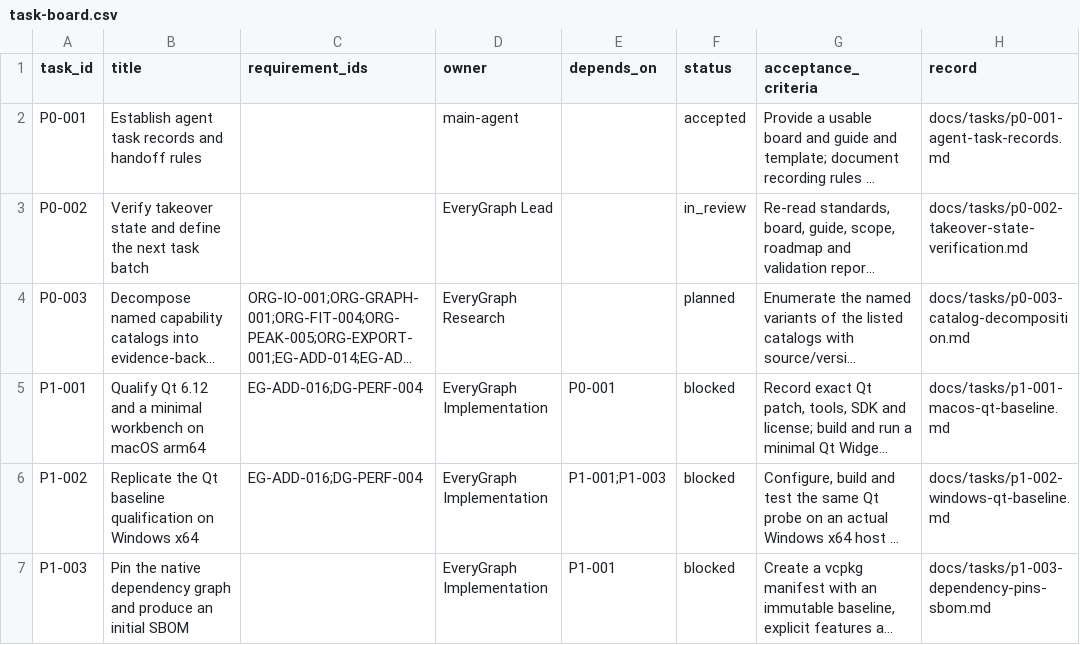
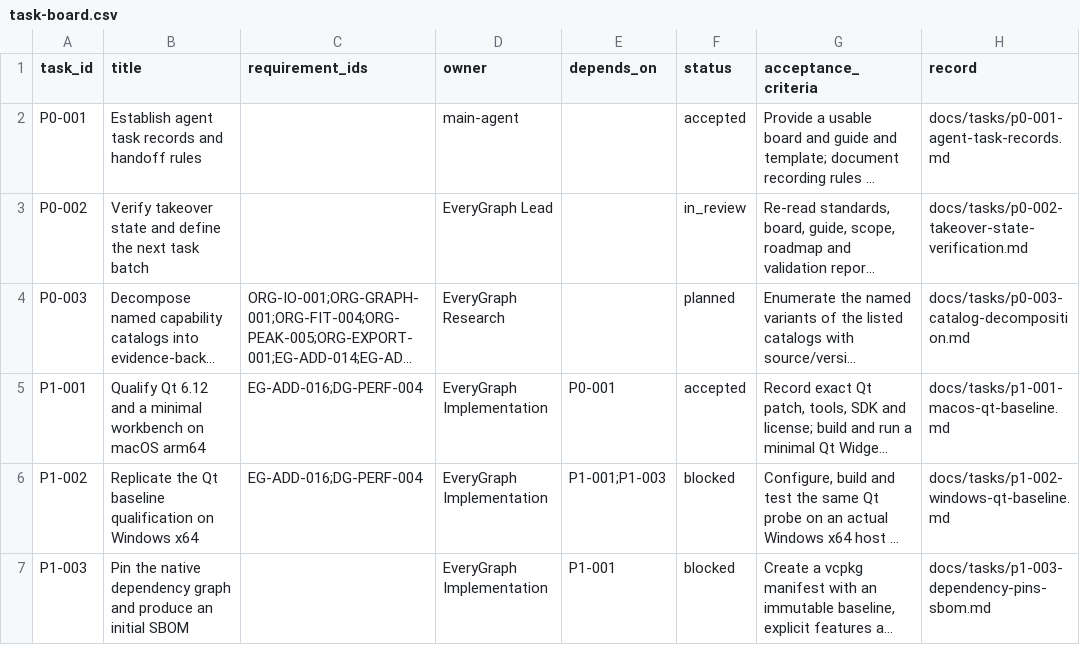
Before and after one commit to Quanxin-Lee/EveryGraph, a CSV file: docs/planning/task-board.csv, drawn as a sheet; only a part is shown; long unchanged cells end in …; the diff names each change by its address in the sheet, - before the commit and + after, or states it on an @@ line.

```diff
--- a/docs/planning/task-board.csv
+++ b/docs/planning/task-board.csv
-F5 (status): blocked
+F5 (status): accepted
```
Also changed, not shown: 6 other files.
